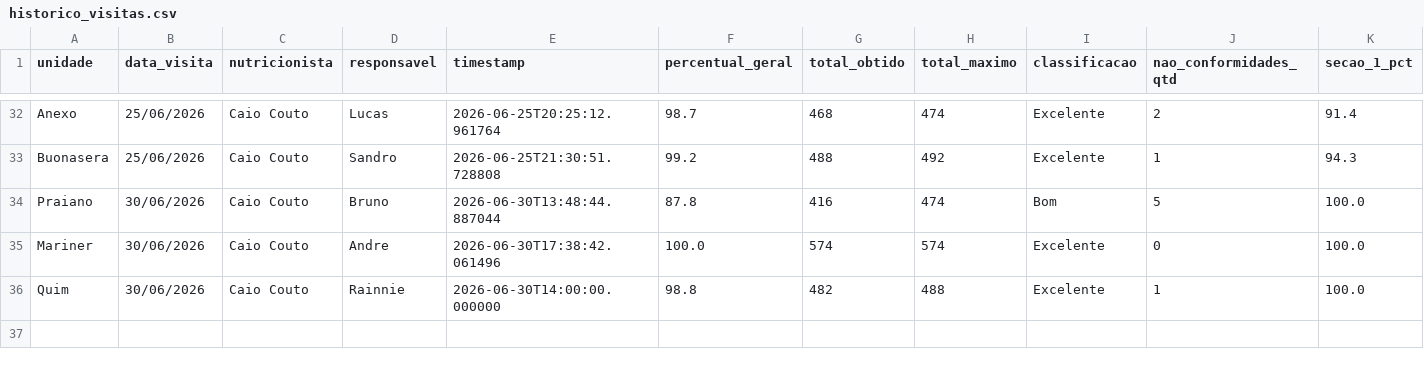
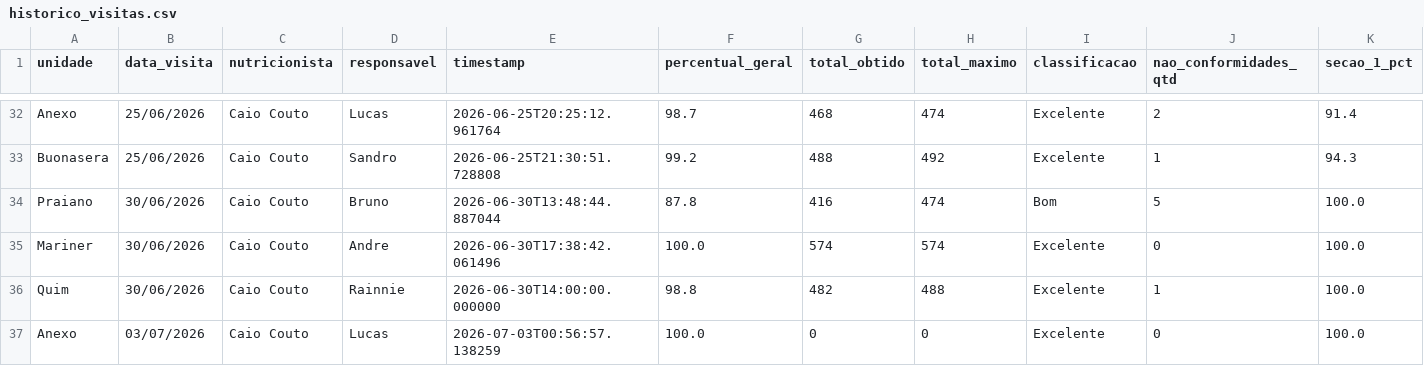
Before and after one commit to caiocoutonutri/seguranca_dos_alimentos, a CSV file: data/historico_visitas.csv, drawn as a sheet; only a part is shown, gaps mark what is left out; rows hold the shown columns only; the diff names each change by its address in the sheet, - before the commit and + after, or states it on an @@ line.

Commit message:
Atualiza historico_visitas.csv via Streamlit

```diff
--- a/data/historico_visitas.csv
+++ b/data/historico_visitas.csv
+row 37: Anexo | 03/07/2026 | Caio Couto | Lucas | 2026-07-03T00:56:57.138259 | 100.0 | 0 | 0 | Excelente | 0 | 100.0
```
